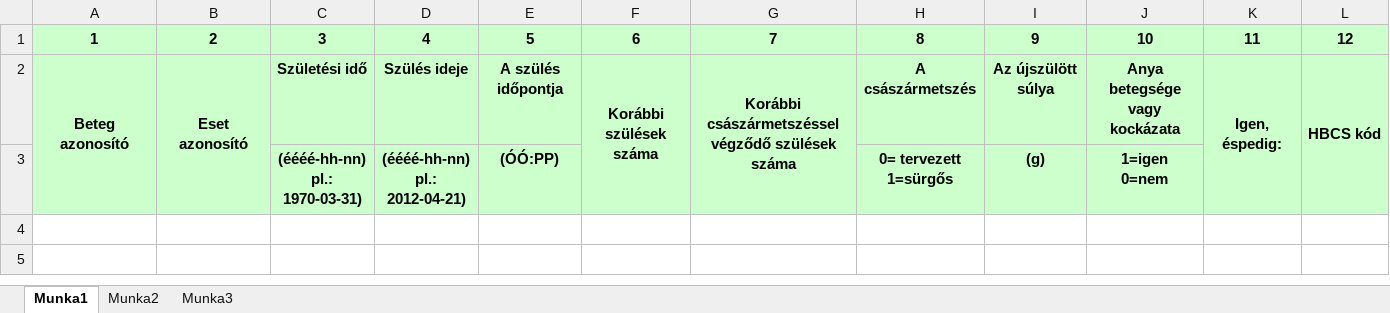
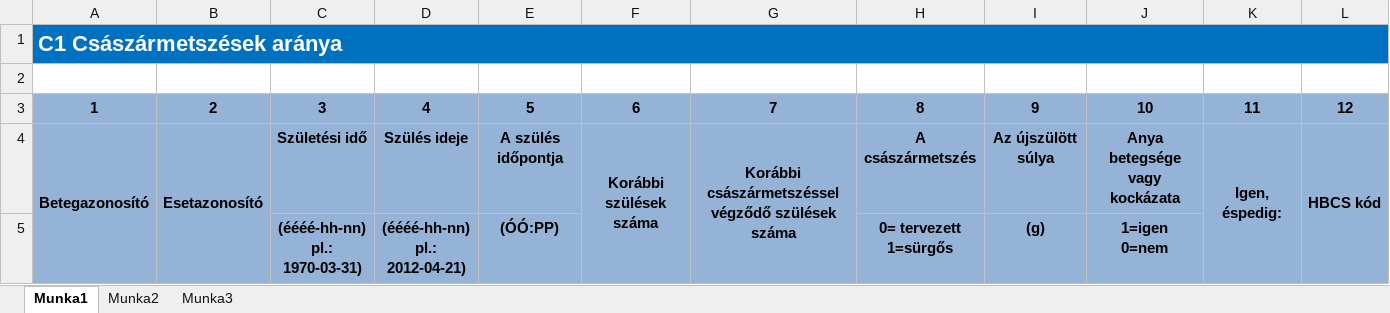
Before and after one commit to csillagharcos/Path, an Excel workbook: static/documents/drt/hu/c1.xlsx, sheet Munka1, drawn as a sheet; only a part is shown; values as stored, in another font and other column widths than the file's, no borders; addresses are those after the commit; rows hold the shown columns only; the diff covers the shown part only; the diff names each change by its address in the sheet, - before the commit and + after, or states it on an @@ line.

```diff
--- a/static/documents/drt/hu/c1.xlsx (sheet Munka1)
+++ b/static/documents/drt/hu/c1.xlsx (sheet Munka1)
+row 1: C1 Császármetszések aránya
+row 2: (empty)
-A3:L5 fill: #CCFFCC
+A3:L5 fill: #95B3D7
-A4: Beteg azonosító
+A4: Betegazonosító
-B4: Eset azonosító
+B4: Esetazonosító
```
Also changed, not shown: cell formats elsewhere in this sheet, static/documents/drt/en/c1.xlsx, static/documents/drt/en/c2.xlsx, 20 other files.
